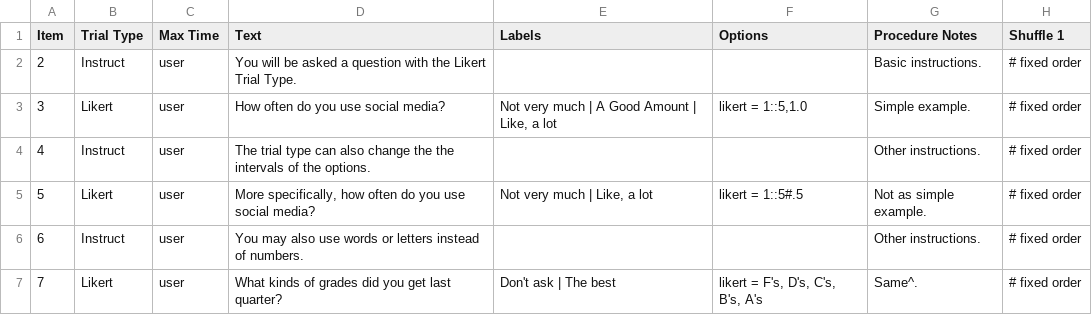
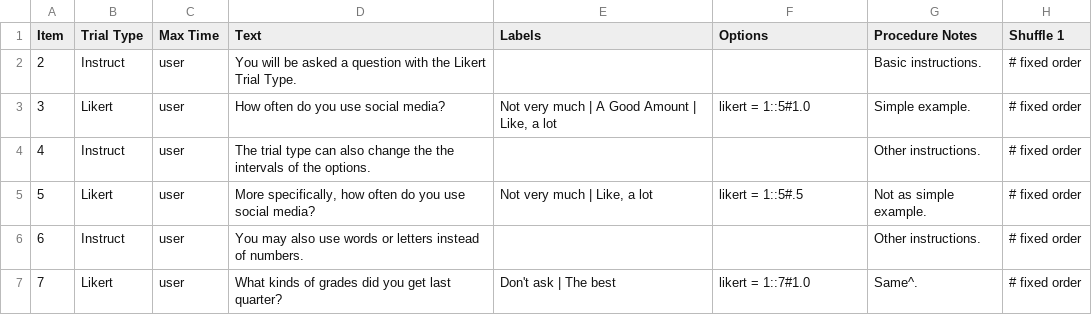
Before and after one commit to gikeymarcia/Collector, a CSV file: Experiments/Demos/Procedure/Likert.csv, drawn as a sheet.

Commit message:
Fixed Likert trial type

```diff
--- a/Experiments/Demos/Procedure/Likert.csv
+++ b/Experiments/Demos/Procedure/Likert.csv
@@ -2,3 +2,3 @@ Item,Trial Type,Max Time,Text,Labels,Options,Procedure Notes,Shuffle 1
 2,Instruct,user,You will be asked a question with the Likert Trial Type.,,,Basic instructions.,# fixed order
-3,Likert,user,How often do you use social media?,"Not very much | A Good Amount | Like, a lot","likert = 1::5,1.0",Simple example.,# fixed order
+3,Likert,user,How often do you use social media?,"Not very much | A Good Amount | Like, a lot",likert = 1::5#1.0,Simple example.,# fixed order
 4,Instruct,user,The trial type can also change the the intervals of the options.,,,Other instructions.,# fixed order
@@ -6,2 +6,2 @@ Item,Trial Type,Max Time,Text,Labels,Options,Procedure Notes,Shuffle 1
 6,Instruct,user,You may also use words or letters instead of numbers.,,,Other instructions.,# fixed order
-7,Likert,user,What kinds of grades did you get last quarter?,Don't ask | The best ,"likert = F's, D's, C's, B's, A's",Same^.,# fixed order
+7,Likert,user,What kinds of grades did you get last quarter?,Don't ask | The best ,likert = 1::7#1.0,Same^.,# fixed order
```
Also changed, not shown: 2 other files.
